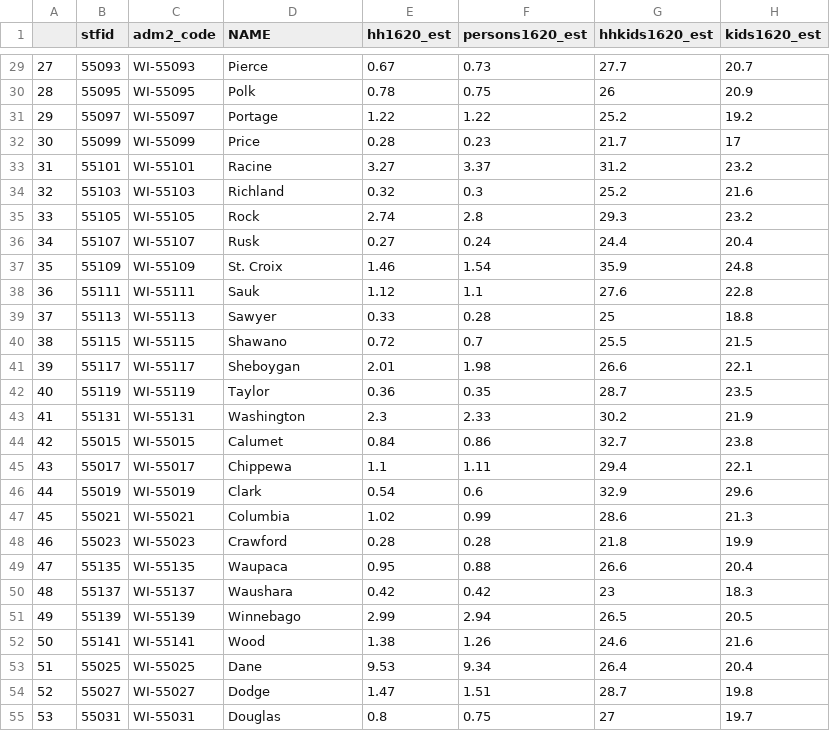
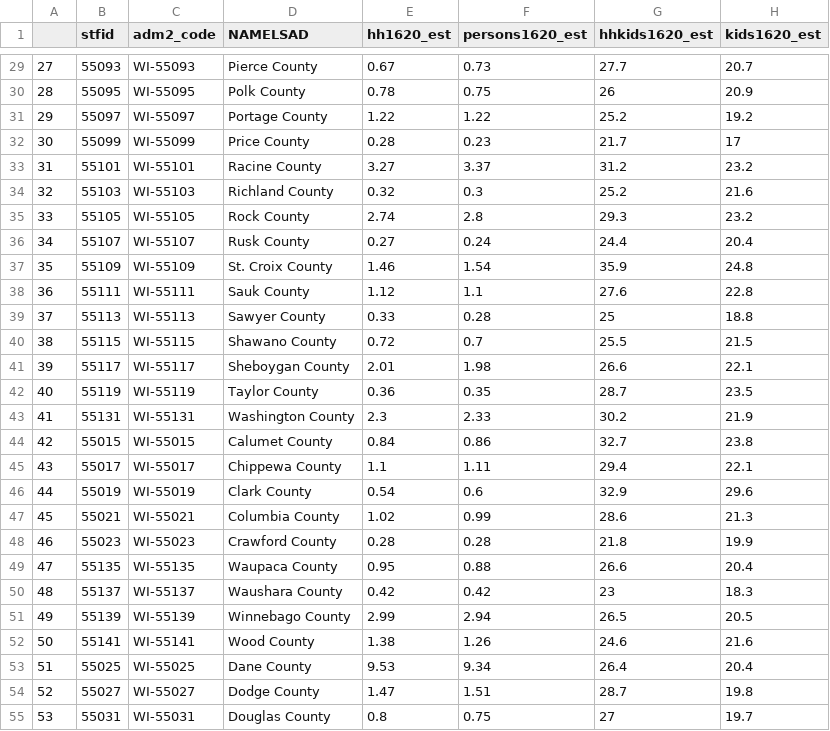
Before and after one commit to Sidrcs/Interactive_Cartography, a CSV file: unit-3/data/wisconsin_counties_data.csv, drawn as a sheet; only a part is shown, gaps mark what is left out; the diff covers the shown part only; the diff names each change by its address in the sheet, - before the commit and + after, or states it on an @@ line.

```diff
--- a/unit-3/data/wisconsin_counties_data.csv
+++ b/unit-3/data/wisconsin_counties_data.csv
-D1: NAME
+D1: NAMELSAD
-D29 (NAMELSAD): Pierce
+D29 (NAMELSAD): Pierce County
-D30 (NAMELSAD): Polk
+D30 (NAMELSAD): Polk County
-D31 (NAMELSAD): Portage
+D31 (NAMELSAD): Portage County
-D32 (NAMELSAD): Price
+D32 (NAMELSAD): Price County
-D33 (NAMELSAD): Racine
+D33 (NAMELSAD): Racine County
-D34 (NAMELSAD): Richland
+D34 (NAMELSAD): Richland County
-D35 (NAMELSAD): Rock
+D35 (NAMELSAD): Rock County
-D36 (NAMELSAD): Rusk
+D36 (NAMELSAD): Rusk County
-D37 (NAMELSAD): St. Croix
+D37 (NAMELSAD): St. Croix County
-D38 (NAMELSAD): Sauk
+D38 (NAMELSAD): Sauk County
-D39 (NAMELSAD): Sawyer
+D39 (NAMELSAD): Sawyer County
-D40 (NAMELSAD): Shawano
+D40 (NAMELSAD): Shawano County
-D41 (NAMELSAD): Sheboygan
+D41 (NAMELSAD): Sheboygan County
-D42 (NAMELSAD): Taylor
+D42 (NAMELSAD): Taylor County
-D43 (NAMELSAD): Washington
+D43 (NAMELSAD): Washington County
-D44 (NAMELSAD): Calumet
+D44 (NAMELSAD): Calumet County
-D45 (NAMELSAD): Chippewa
+D45 (NAMELSAD): Chippewa County
-D46 (NAMELSAD): Clark
+D46 (NAMELSAD): Clark County
-D47 (NAMELSAD): Columbia
+D47 (NAMELSAD): Columbia County
-D48 (NAMELSAD): Crawford
+D48 (NAMELSAD): Crawford County
-D49 (NAMELSAD): Waupaca
+D49 (NAMELSAD): Waupaca County
-D50 (NAMELSAD): Waushara
+D50 (NAMELSAD): Waushara County
-D51 (NAMELSAD): Winnebago
+D51 (NAMELSAD): Winnebago County
-D52 (NAMELSAD): Wood
+D52 (NAMELSAD): Wood County
-D53 (NAMELSAD): Dane
+D53 (NAMELSAD): Dane County
-D54 (NAMELSAD): Dodge
+D54 (NAMELSAD): Dodge County
-D55 (NAMELSAD): Douglas
+D55 (NAMELSAD): Douglas County
```
Also changed, not shown: 45 edited cells elsewhere in this file.
